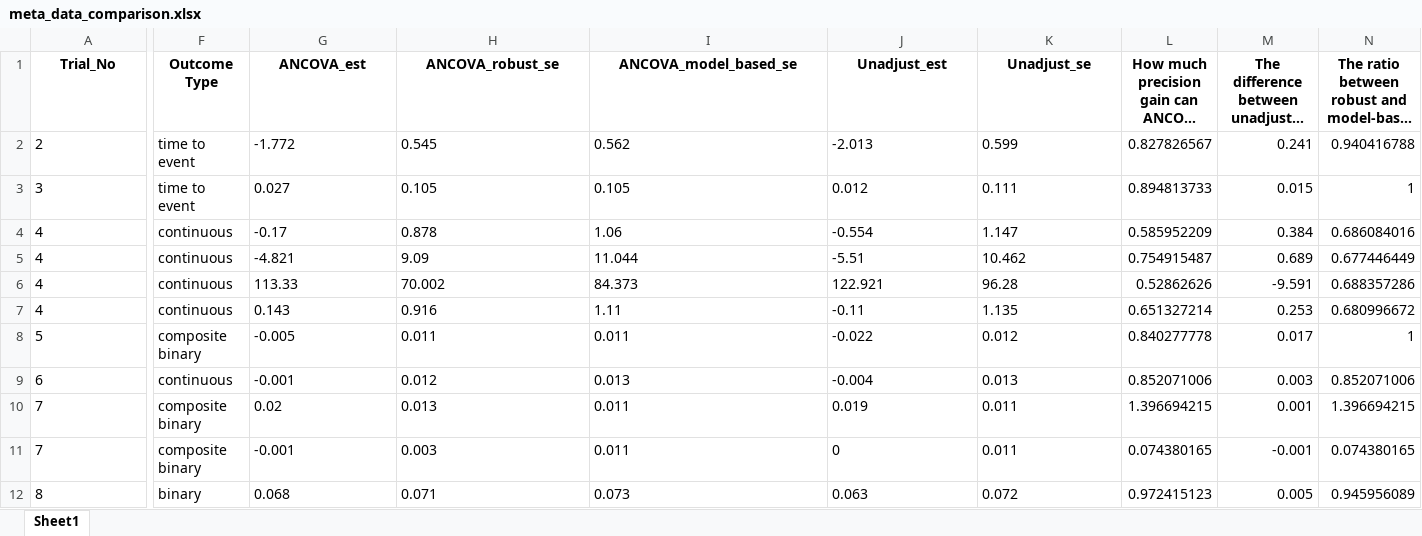
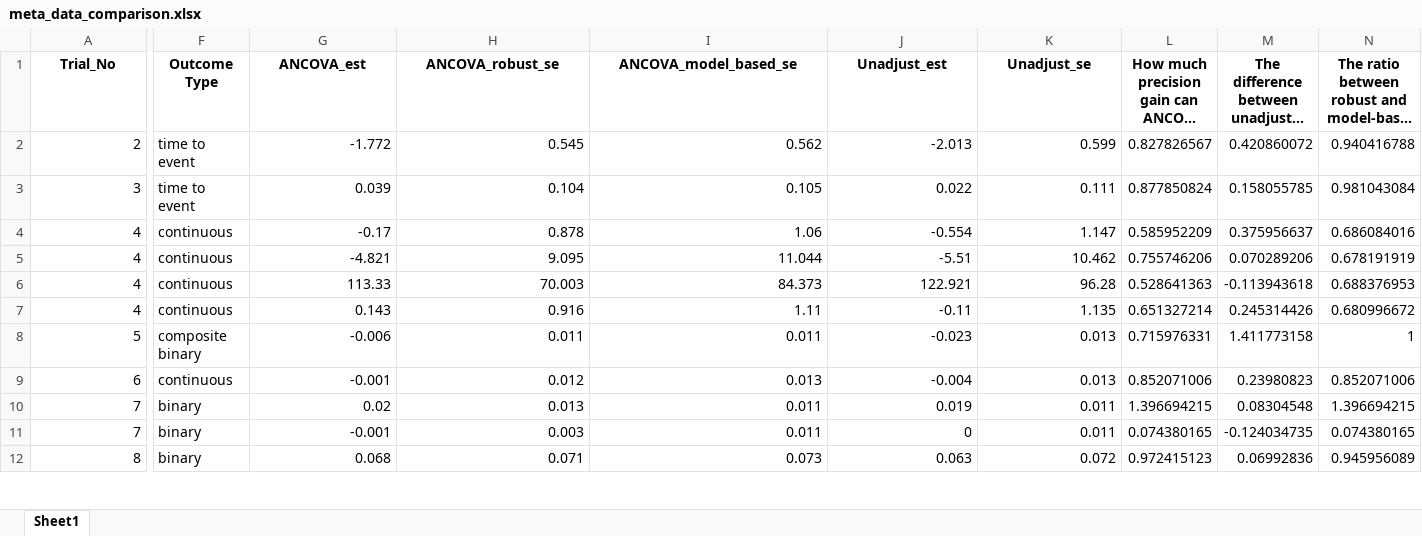
Before and after one commit to syl051088/RCT_Data, an Excel workbook: cleaned_data/meta_data_comparison.xlsx, sheet Sheet1, drawn as a sheet; only a part is shown, gaps mark what is left out; long unchanged cells end in …; values as stored, in another font and other column widths than the file's, no borders; the diff covers the shown part only; the diff names each change by its address in the sheet, - before the commit and + after, or states it on an @@ line.

```diff
--- a/cleaned_data/meta_data_comparison.xlsx (sheet Sheet1)
+++ b/cleaned_data/meta_data_comparison.xlsx (sheet Sheet1)
-A2:A12 alignment: left
+A2:A12 alignment: right
-G2:K12 alignment: left
+G2:K12 alignment: right
-M2: 0.241
+M2: 0.420860072
-G3 (ANCOVA_est): 0.027
+G3 (ANCOVA_est): 0.039
-H3 (ANCOVA_robust_se): 0.105
+H3 (ANCOVA_robust_se): 0.104
-J3 (Unadjust_est): 0.012
+J3 (Unadjust_est): 0.022
-L3: 0.894813733
+L3: 0.877850824
-M3: 0.015
+M3: 0.158055785
-N3: 1
+N3: 0.981043084
-M4: 0.384
+M4: 0.375956637
-H5 (ANCOVA_robust_se): 9.09
+H5 (ANCOVA_robust_se): 9.095
-L5: 0.754915487
+L5: 0.755746206
-M5: 0.689
+M5: 0.070289206
-N5: 0.677446449
+N5: 0.678191919
-H6 (ANCOVA_robust_se): 70.002
+H6 (ANCOVA_robust_se): 70.003
-L6: 0.52862626
+L6: 0.528641363
-M6: -9.591
+M6: -0.113943618
-N6: 0.688357286
+N6: 0.688376953
-M7: 0.253
+M7: 0.245314426
-G8 (ANCOVA_est): -0.005
+G8 (ANCOVA_est): -0.006
-J8 (Unadjust_est): -0.022
+J8 (Unadjust_est): -0.023
-K8 (Unadjust_se): 0.012
+K8 (Unadjust_se): 0.013
-L8: 0.840277778
+L8: 0.715976331
-M8: 0.017
+M8: 1.411773158
-M9: 0.003
+M9: 0.23980823
-F10:F11 (Outcome Type): composite binary
+F10:F11 (Outcome Type): binary
-M10: 0.001
+M10: 0.08304548
-M11: -0.001
+M11: -0.124034735
-M12: 0.005
+M12: 0.06992836
```
Also changed, not shown: 124 added rows, 54 edited cells and cell formats elsewhere in this sheet, formulas that keep their value, cleaned_data/meta_data.xlsx, 2 other files.
